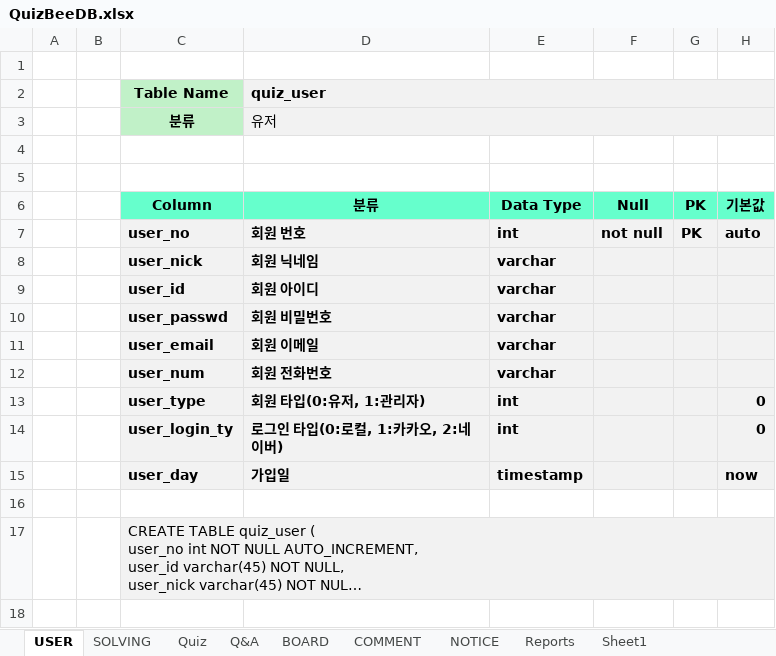
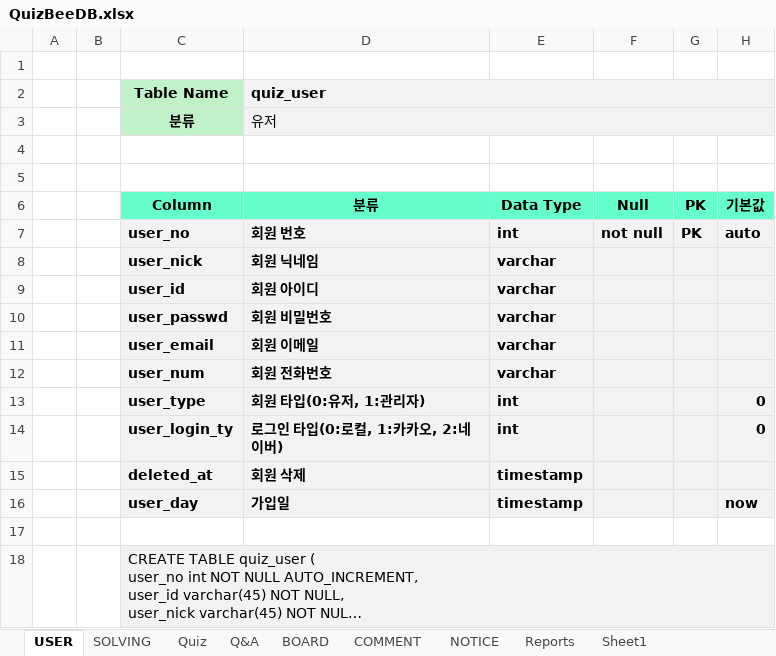
Before and after one commit to hyung9683/2-project, an Excel workbook: 문서파일/QuizBeeDB.xlsx, sheet USER, drawn as a sheet; long unchanged cells end in …; values as stored, in another font and other column widths than the file's, no borders; the diff names each change by its address in the sheet, - before the commit and + after, or states it on an @@ line.

```diff
--- a/문서파일/QuizBeeDB.xlsx (sheet USER)
+++ b/문서파일/QuizBeeDB.xlsx (sheet USER)
+row 15:  |  | deleted_at | 회원 삭제 | timestamp
```
Also changed, not shown: 11 other files.
